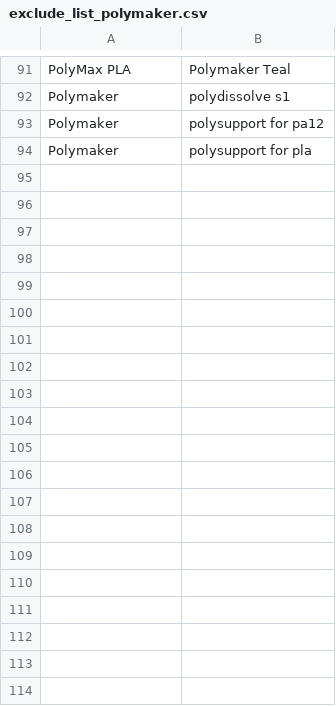
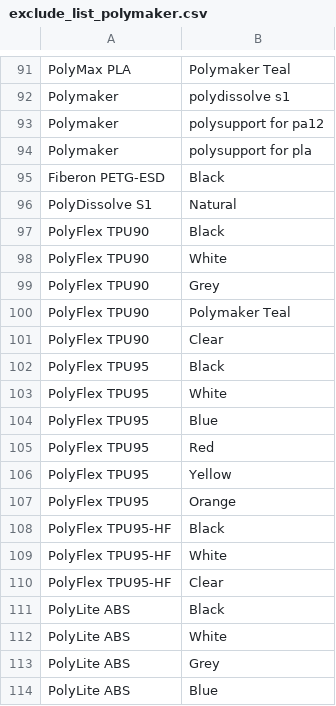
Before and after one commit to TechnicaVivunt/PCBD-ThePrintChipCodexDatabase, a CSV file: exclude_list/exclude_list_polymaker.csv, drawn as a sheet; only a part is shown, gaps mark what is left out; the diff covers the shown part only.

Commit message:
Update exclude_list_polymaker.csv

```diff
--- a/exclude_list/exclude_list_polymaker.csv
+++ b/exclude_list/exclude_list_polymaker.csv
@@ -94 +94,21 @@ Polymaker,polysupport for pa12
 Polymaker,polysupport for pla
+Fiberon PETG-ESD,Black
+PolyDissolve S1,Natural
+PolyFlex TPU90,Black
+PolyFlex TPU90,White
+PolyFlex TPU90,Grey
+PolyFlex TPU90,Polymaker Teal
+PolyFlex TPU90,Clear
+PolyFlex TPU95,Black
+PolyFlex TPU95,White
+PolyFlex TPU95,Blue
+PolyFlex TPU95,Red
+PolyFlex TPU95,Yellow
+PolyFlex TPU95,Orange
+PolyFlex TPU95-HF,Black
+PolyFlex TPU95-HF,White
+PolyFlex TPU95-HF,Clear
+PolyLite ABS,Black
+PolyLite ABS,White
+PolyLite ABS,Grey
+PolyLite ABS,Blue
```
Also changed, not shown: 42 added rows elsewhere in this file.
